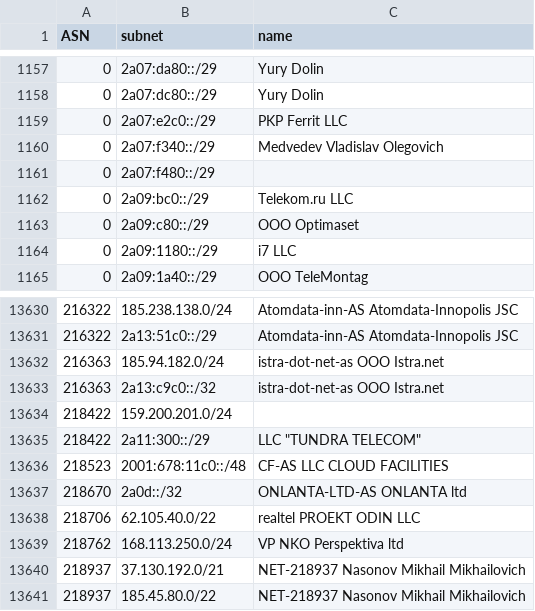
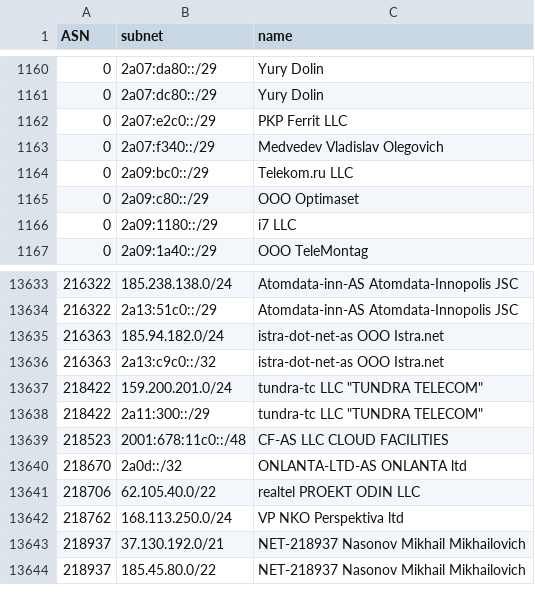
Before and after one commit to esergion/subnets-fetcher, a CSV file: countries/ru/subnets.csv, drawn as a sheet; only a part is shown, gaps mark what is left out; the diff covers the shown part only.

```diff
--- a/countries/ru/subnets.csv
+++ b/countries/ru/subnets.csv
@@ -1160,3 +1163,2 @@ ASN,subnet,name
 0,2a07:f340::/29,Medvedev Vladislav Olegovich
-0,2a07:f480::/29,
 0,2a09:bc0::/29,Telekom.ru LLC
@@ -13633,4 +13636,4 @@ ASN,subnet,name
 216363,2a13:c9c0::/32,istra-dot-net-as OOO Istra.net
-218422,159.200.201.0/24,
-218422,2a11:300::/29,"LLC ""TUNDRA TELECOM"""
+218422,159.200.201.0/24,"tundra-tc LLC ""TUNDRA TELECOM"""
+218422,2a11:300::/29,"tundra-tc LLC ""TUNDRA TELECOM"""
 218523,2001:678:11c0::/48,CF-AS LLC CLOUD FACILITIES
```
Also changed, not shown: 4 added rows and 4 edited cells elsewhere in this file, 2 other files.
